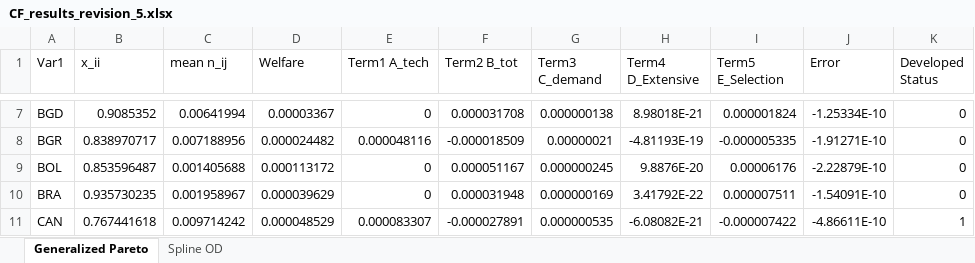
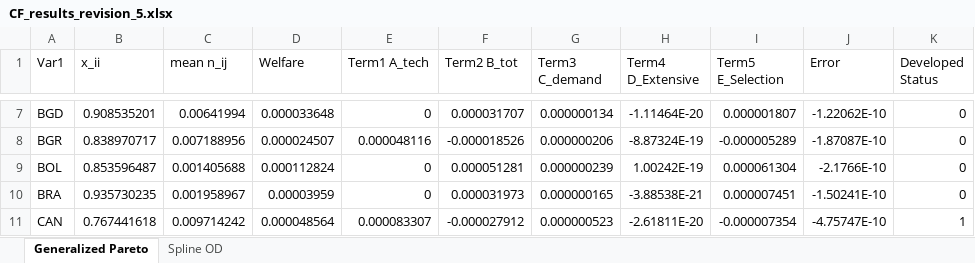
Before and after one commit to JPE-Reproducibility/JPE-Ganapati-20241434, an Excel workbook: replication-package/Code/LinearCF_v3/CF_results_revision_5.xlsx, sheet Generalized Pareto, drawn as a sheet; only a part is shown, gaps mark what is left out; values as stored, in another font and other column widths than the file's, no borders; the diff covers the shown part only; the diff names each change by its address in the sheet, - before the commit and + after, or states it on an @@ line.

```diff
--- a/replication-package/Code/LinearCF_v3/CF_results_revision_5.xlsx (sheet Generalized Pareto)
+++ b/replication-package/Code/LinearCF_v3/CF_results_revision_5.xlsx (sheet Generalized Pareto)
-B7 (x_ii): 0.9085352
+B7 (x_ii): 0.908535201
-D7 (Welfare): 0.00003367
+D7 (Welfare): 0.000033648
-F7 (Term2 B_tot): 0.000031708
+F7 (Term2 B_tot): 0.000031707
-G7 (Term3 C_demand): 0.000000138
+G7 (Term3 C_demand): 0.000000134
-H7 (Term4 D_Extensive): 8.98018E-21
+H7 (Term4 D_Extensive): -1.11464E-20
-I7 (Term5 E_Selection): 0.000001824
+I7 (Term5 E_Selection): 0.000001807
-J7 (Error): -1.25334E-10
+J7 (Error): -1.22062E-10
-D8 (Welfare): 0.000024482
+D8 (Welfare): 0.000024507
-F8 (Term2 B_tot): -0.000018509
+F8 (Term2 B_tot): -0.000018526
-G8 (Term3 C_demand): 0.00000021
+G8 (Term3 C_demand): 0.000000206
-H8 (Term4 D_Extensive): -4.81193E-19
+H8 (Term4 D_Extensive): -8.87324E-19
-I8 (Term5 E_Selection): -0.000005335
+I8 (Term5 E_Selection): -0.000005289
-J8 (Error): -1.91271E-10
+J8 (Error): -1.87087E-10
-D9 (Welfare): 0.000113172
+D9 (Welfare): 0.000112824
-F9 (Term2 B_tot): 0.000051167
+F9 (Term2 B_tot): 0.000051281
-G9 (Term3 C_demand): 0.000000245
+G9 (Term3 C_demand): 0.000000239
-H9 (Term4 D_Extensive): 9.8876E-20
+H9 (Term4 D_Extensive): 1.00242E-19
-I9 (Term5 E_Selection): 0.00006176
+I9 (Term5 E_Selection): 0.000061304
-J9 (Error): -2.22879E-10
+J9 (Error): -2.1766E-10
-D10 (Welfare): 0.000039629
+D10 (Welfare): 0.00003959
-F10 (Term2 B_tot): 0.000031948
+F10 (Term2 B_tot): 0.000031973
-G10 (Term3 C_demand): 0.000000169
+G10 (Term3 C_demand): 0.000000165
-H10 (Term4 D_Extensive): 3.41792E-22
+H10 (Term4 D_Extensive): -3.88538E-21
-I10 (Term5 E_Selection): 0.000007511
+I10 (Term5 E_Selection): 0.000007451
-J10 (Error): -1.54091E-10
+J10 (Error): -1.50241E-10
-D11 (Welfare): 0.000048529
+D11 (Welfare): 0.000048564
-F11 (Term2 B_tot): -0.000027891
+F11 (Term2 B_tot): -0.000027912
-G11 (Term3 C_demand): 0.000000535
+G11 (Term3 C_demand): 0.000000523
-H11 (Term4 D_Extensive): -6.08082E-21
+H11 (Term4 D_Extensive): -2.61811E-20
-I11 (Term5 E_Selection): -0.000007422
+I11 (Term5 E_Selection): -0.000007354
-J11 (Error): -4.86611E-10
+J11 (Error): -4.75747E-10
```
Also changed, not shown: 532 edited cells elsewhere in this sheet, sheet Spline OD, package-output-map.xlsx, 8 other files.
